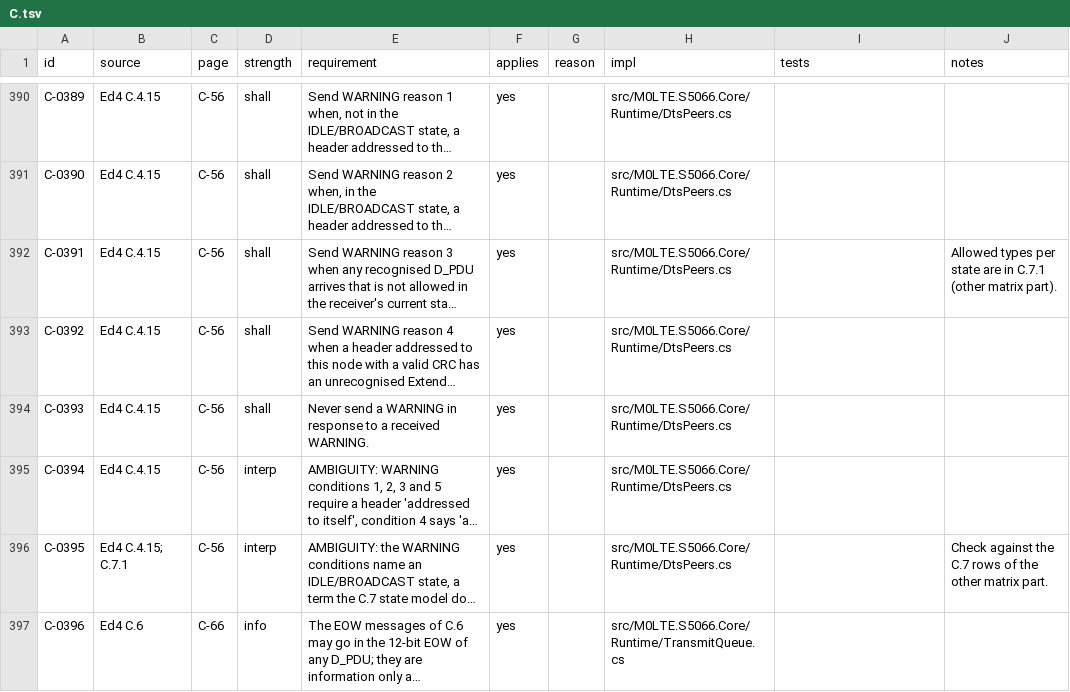
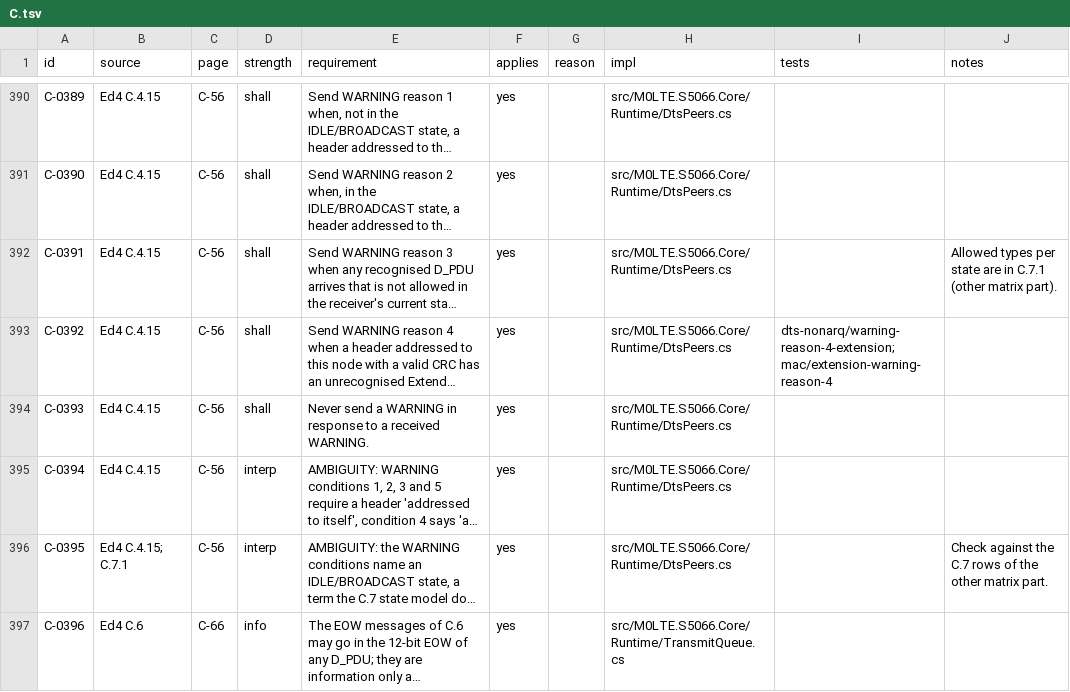
Before and after one commit to M0LTE/s5066-conformance, a TSV file: matrix/C.tsv, drawn as a sheet; only a part is shown, gaps mark what is left out; long unchanged cells end in …; the diff covers the shown part only; the diff names each change by its address in the sheet, - before the commit and + after, or states it on an @@ line.

```diff
--- a/matrix/C.tsv
+++ b/matrix/C.tsv
-I393 (tests): (empty)
+I393 (tests): dts-nonarq/warning-reason-4-extension; mac/extension-warning-reason-4
```
Also changed, not shown: 6 edited cells elsewhere in this file, 8 other files.
